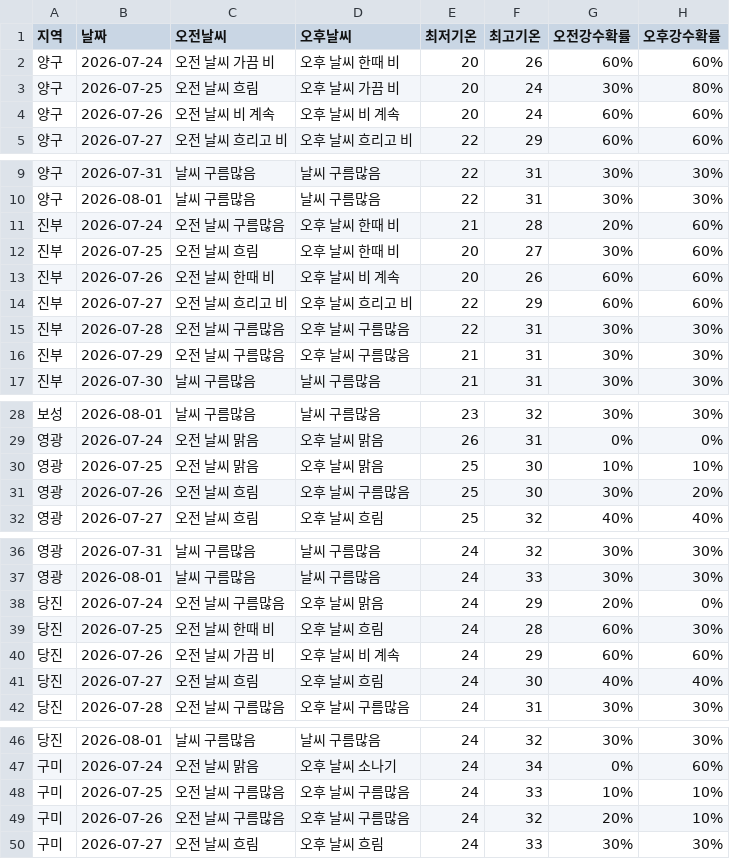
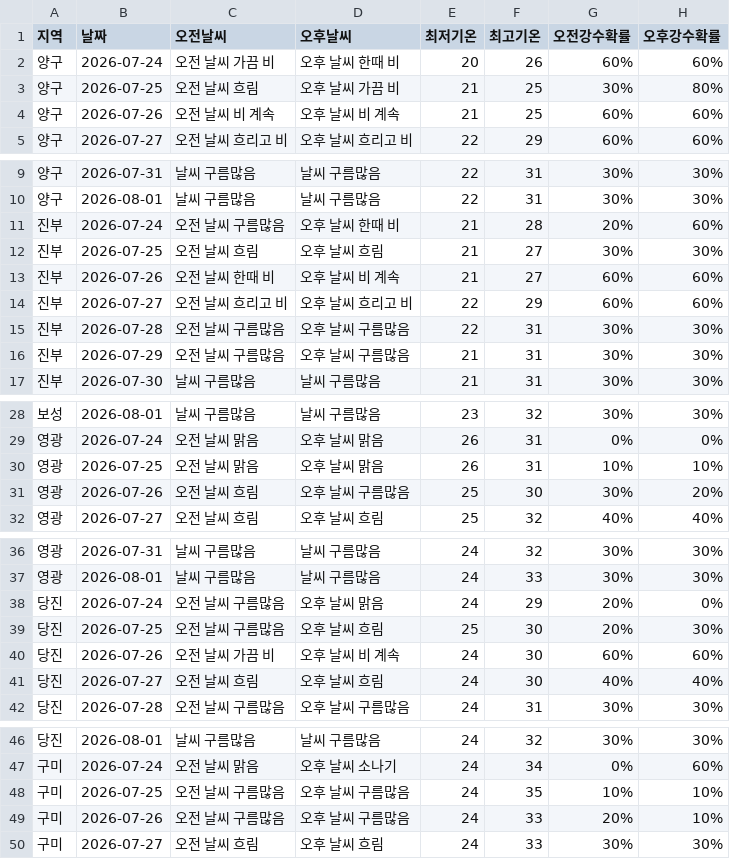
Before and after one commit to wngml7055/potato-times, a CSV file: data/weather.csv, drawn as a sheet; only a part is shown, gaps mark what is left out; the diff covers the shown part only.

```diff
--- a/data/weather.csv
+++ b/data/weather.csv
@@ -2,4 +2,4 @@
 양구,2026-07-24,오전 날씨 가끔 비,오후 날씨 한때 비,20,26,60%,60%
-양구,2026-07-25,오전 날씨 흐림,오후 날씨 가끔 비,20,24,30%,80%
-양구,2026-07-26,오전 날씨 비 계속,오후 날씨 비 계속,20,24,60%,60%
+양구,2026-07-25,오전 날씨 흐림,오후 날씨 가끔 비,21,25,30%,80%
+양구,2026-07-26,오전 날씨 비 계속,오후 날씨 비 계속,21,25,60%,60%
 양구,2026-07-27,오전 날씨 흐리고 비,오후 날씨 흐리고 비,22,29,60%,60%
@@ -11,4 +11,4 @@
 진부,2026-07-24,오전 날씨 구름많음,오후 날씨 한때 비,21,28,20%,60%
-진부,2026-07-25,오전 날씨 흐림,오후 날씨 한때 비,20,27,30%,60%
-진부,2026-07-26,오전 날씨 한때 비,오후 날씨 비 계속,20,26,60%,60%
+진부,2026-07-25,오전 날씨 흐림,오후 날씨 흐림,21,27,30%,30%
+진부,2026-07-26,오전 날씨 한때 비,오후 날씨 비 계속,21,27,60%,60%
 진부,2026-07-27,오전 날씨 흐리고 비,오후 날씨 흐리고 비,22,29,60%,60%
@@ -29,3 +29,3 @@
 영광,2026-07-24,오전 날씨 맑음,오후 날씨 맑음,26,31,0%,0%
-영광,2026-07-25,오전 날씨 맑음,오후 날씨 맑음,25,30,10%,10%
+영광,2026-07-25,오전 날씨 맑음,오후 날씨 맑음,26,31,10%,10%
 영광,2026-07-26,오전 날씨 흐림,오후 날씨 구름많음,25,30,30%,20%
@@ -38,4 +38,4 @@
 당진,2026-07-24,오전 날씨 구름많음,오후 날씨 맑음,24,29,20%,0%
-당진,2026-07-25,오전 날씨 한때 비,오후 날씨 흐림,24,28,60%,30%
-당진,2026-07-26,오전 날씨 가끔 비,오후 날씨 비 계속,24,29,60%,60%
+당진,2026-07-25,오전 날씨 구름많음,오후 날씨 흐림,25,30,20%,30%
+당진,2026-07-26,오전 날씨 가끔 비,오후 날씨 비 계속,24,30,60%,60%
 당진,2026-07-27,오전 날씨 흐림,오후 날씨 흐림,24,30,40%,40%
@@ -47,4 +47,4 @@
 구미,2026-07-24,오전 날씨 맑음,오후 날씨 소나기,24,34,0%,60%
-구미,2026-07-25,오전 날씨 구름많음,오후 날씨 구름많음,24,33,10%,10%
-구미,2026-07-26,오전 날씨 구름많음,오후 날씨 구름많음,24,32,20%,10%
+구미,2026-07-25,오전 날씨 구름많음,오후 날씨 구름많음,24,35,10%,10%
+구미,2026-07-26,오전 날씨 구름많음,오후 날씨 구름많음,24,33,20%,10%
 구미,2026-07-27,오전 날씨 흐림,오후 날씨 흐림,24,33,30%,30%
```
Also changed, not shown: 1 edited cell elsewhere in this file.
